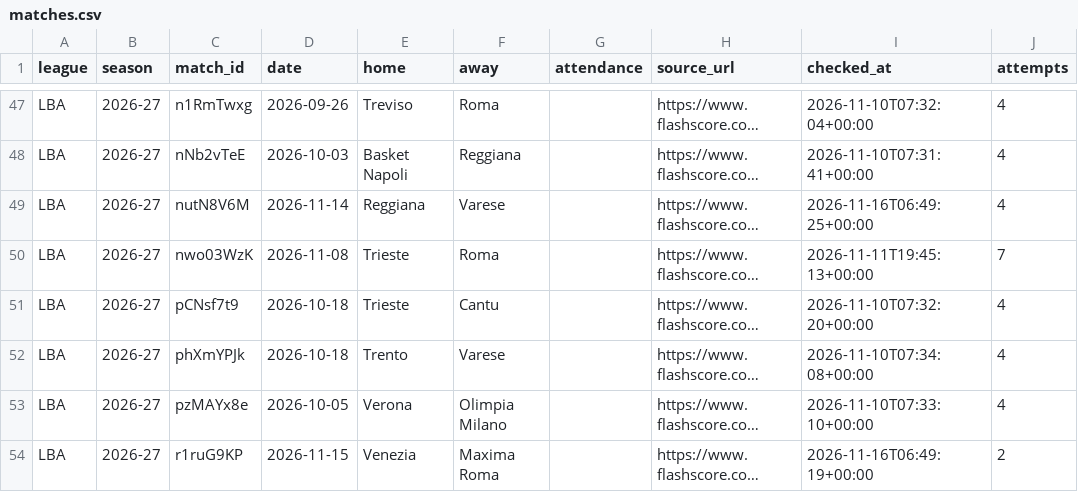
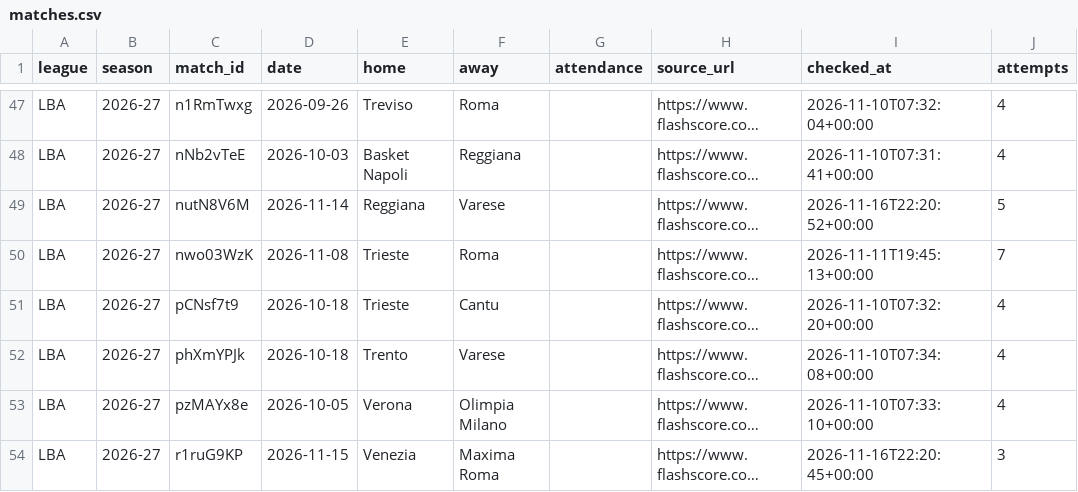
Before and after one commit to andriuspanama/ACBattendance, a CSV file: data/ita/flashscore/matches.csv, drawn as a sheet; only a part is shown, gaps mark what is left out; long unchanged cells end in …; the diff covers the shown part only; the diff names each change by its address in the sheet, - before the commit and + after, or states it on an @@ line.

```diff
--- a/data/ita/flashscore/matches.csv
+++ b/data/ita/flashscore/matches.csv
-I49 (checked_at): 2026-11-16T06:49:25+00:00
+I49 (checked_at): 2026-11-16T22:20:52+00:00
-J49 (attempts): 4
+J49 (attempts): 5
-I54 (checked_at): 2026-11-16T06:49:19+00:00
+I54 (checked_at): 2026-11-16T22:20:45+00:00
-J54 (attempts): 2
+J54 (attempts): 3
```
Also changed, not shown: 12 edited cells elsewhere in this file, data/ita/attendance_averages.csv, data/ita/matches.csv, 2 other files.
